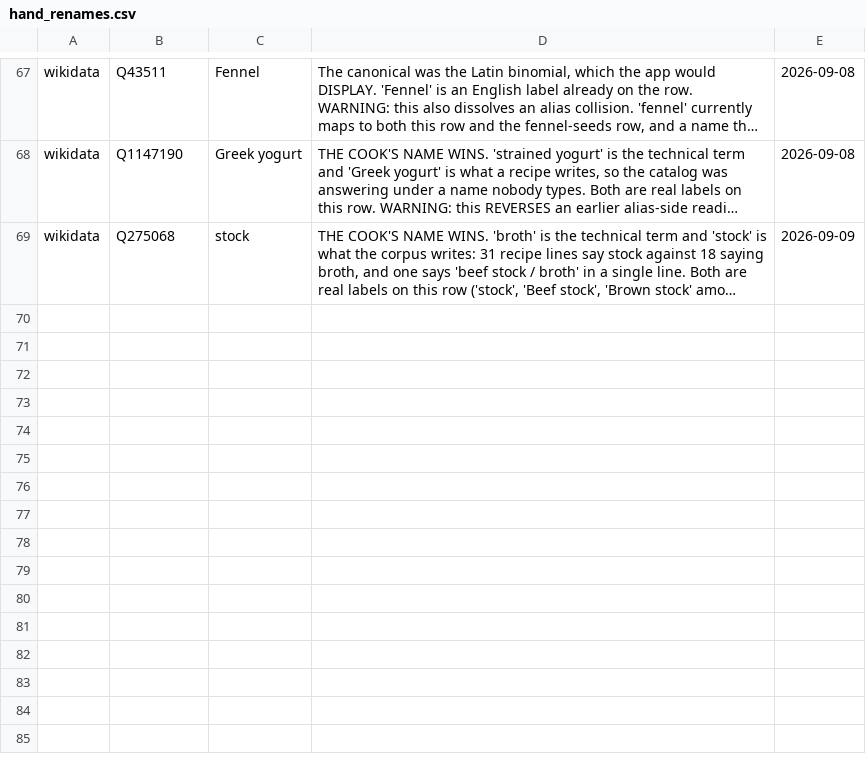
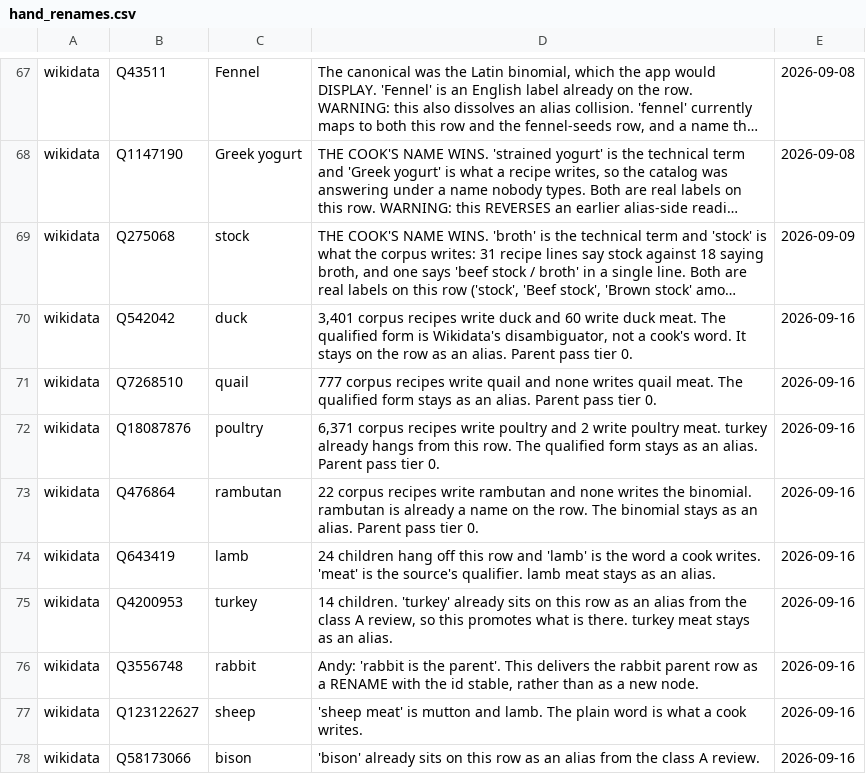
Before and after one commit to abh5227/recipe-app2, a CSV file: hand_renames.csv, drawn as a sheet; only a part is shown, gaps mark what is left out; long unchanged cells end in …; the diff names each change by its address in the sheet, - before the commit and + after, or states it on an @@ line.

```diff
--- a/hand_renames.csv
+++ b/hand_renames.csv
+row 70: wikidata | Q542042 | duck | 3,401 corpus recipes write duck and 60 write duck meat. The qualified form is Wikidata's disambiguator, not a cook's word. It stays on the row as an alias. Parent pass tier 0. | 2026-09-16
+row 71: wikidata | Q7268510 | quail | 777 corpus recipes write quail and none writes quail meat. The qualified form stays as an alias. Parent pass tier 0. | 2026-09-16
+row 72: wikidata | Q18087876 | poultry | 6,371 corpus recipes write poultry and 2 write poultry meat. turkey already hangs from this row. The qualified form stays as an alias. Parent pass tier 0. | 2026-09-16
+row 73: wikidata | Q476864 | rambutan | 22 corpus recipes write rambutan and none writes the binomial. rambutan is already a name on the row. The binomial stays as an alias. Parent pass tier 0. | 2026-09-16
+row 74: wikidata | Q643419 | lamb | 24 children hang off this row and 'lamb' is the word a cook writes. 'meat' is the source's qualifier. lamb meat stays as an alias. | 2026-09-16
+row 75: wikidata | Q4200953 | turkey | 14 children. 'turkey' already sits on this row as an alias from the class A review, so this promotes what is there. turkey meat stays as an alias. | 2026-09-16
+row 76: wikidata | Q3556748 | rabbit | Andy: 'rabbit is the parent'. This delivers the rabbit parent row as a RENAME with the id stable, rather than as a new node. | 2026-09-16
+row 77: wikidata | Q123122627 | sheep | 'sheep meat' is mutton and lamb. The plain word is what a cook writes. | 2026-09-16
+row 78: wikidata | Q58173066 | bison | 'bison' already sits on this row as an alias from the class A review. | 2026-09-16
```
Also changed, not shown: authored_rows.csv, 1 other file.
